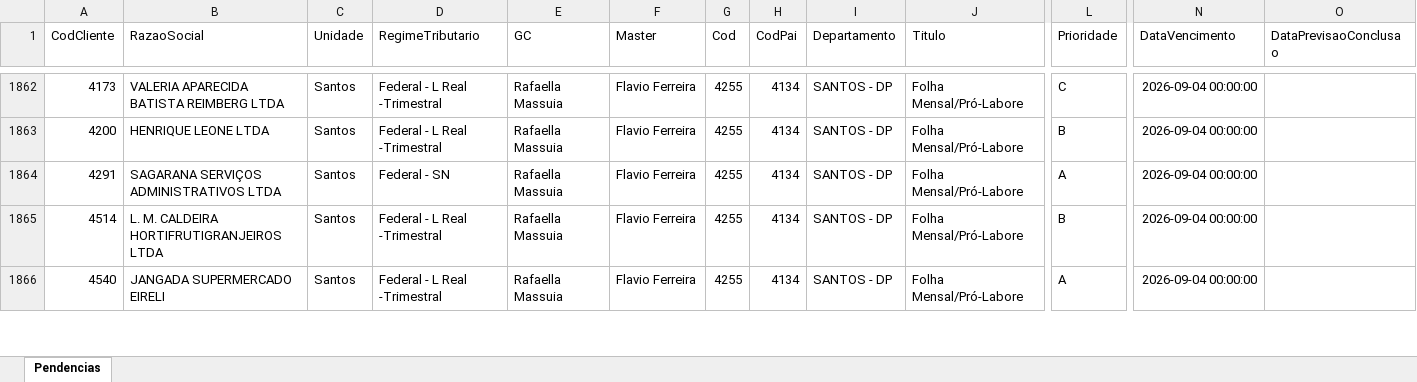
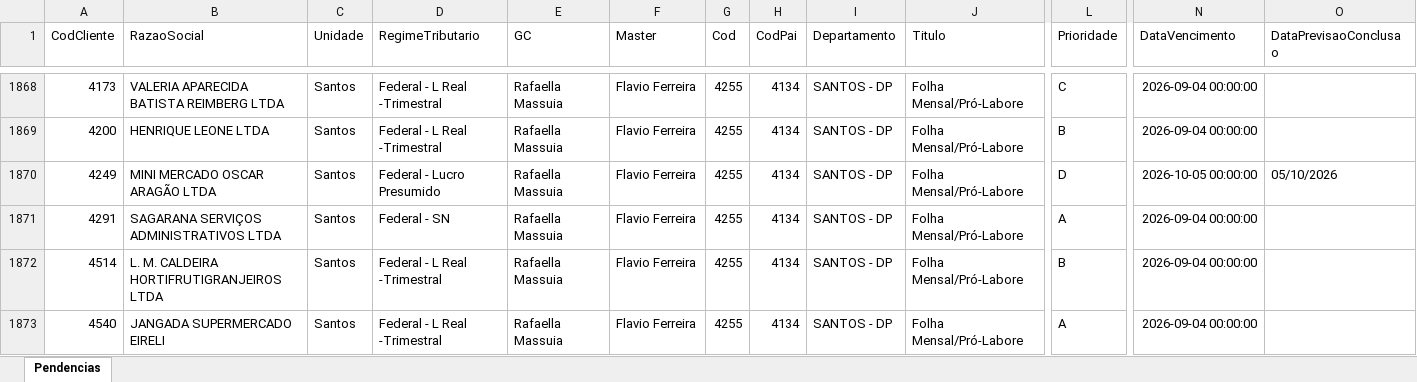
Before and after one commit to Controladoria-MG/Tarefas-baixadas, an Excel workbook: data/base/santos.xlsx, sheet Pendencias, drawn as a sheet; only a part is shown, gaps mark what is left out; values as stored, in another font and other column widths than the file's, no borders; rows hold the shown columns only; the diff covers the shown part only; the diff names each change by its address in the sheet, - before the commit and + after, or states it on an @@ line.

```diff
--- a/data/base/santos.xlsx (sheet Pendencias)
+++ b/data/base/santos.xlsx (sheet Pendencias)
+row 1870: 4249 | MINI MERCADO OSCAR ARAGÃO LTDA | Santos | Federal - Lucro Presumido | Rafaella Massuia | Flavio Ferreira | 4255 | 4134 | SANTOS - DP | Folha Mensal/Pró-Labore | D | 2026-10-05 00:00:00 | 05/10/2026
```
Also changed, not shown: 12 added rows, 1 removed row, 24 moved rows and 2 edited cells elsewhere in this sheet, data/base/goias.xlsx, 5 other files.
